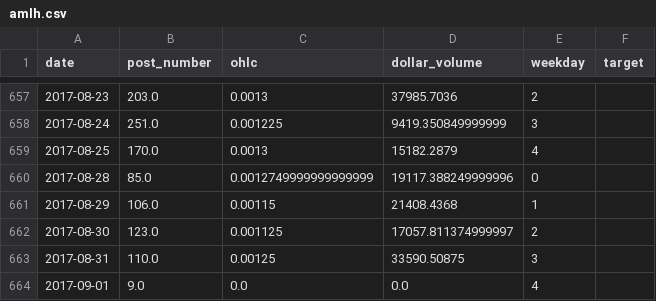
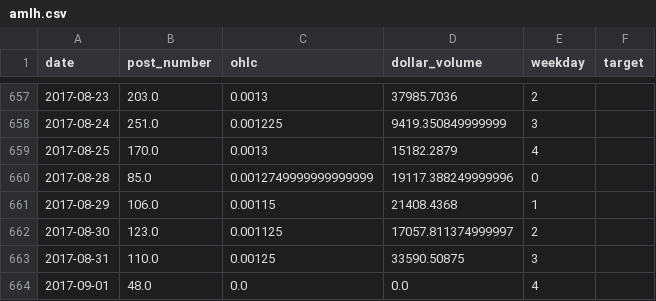
Before and after one commit to schustda/Penny-Stock-Predictor, a CSV file: data/data/amlh.csv, drawn as a sheet; only a part is shown, gaps mark what is left out.

Commit message:
updated data

```diff
--- a/data/data/amlh.csv
+++ b/data/data/amlh.csv
@@ -663,2 +663,2 @@ date,post_number,ohlc,dollar_volume,weekday,target
 2017-08-31,110.0,0.00125,33590.50875,3,
-2017-09-01,9.0,0.0,0.0,4,
+2017-09-01,48.0,0.0,0.0,4,
```
Also changed, not shown: 1 other file.
